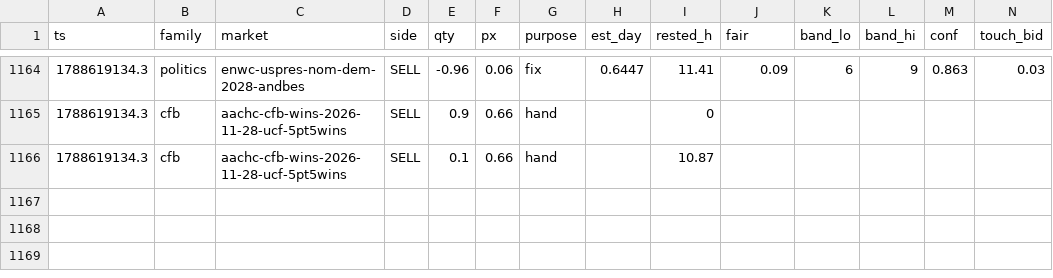
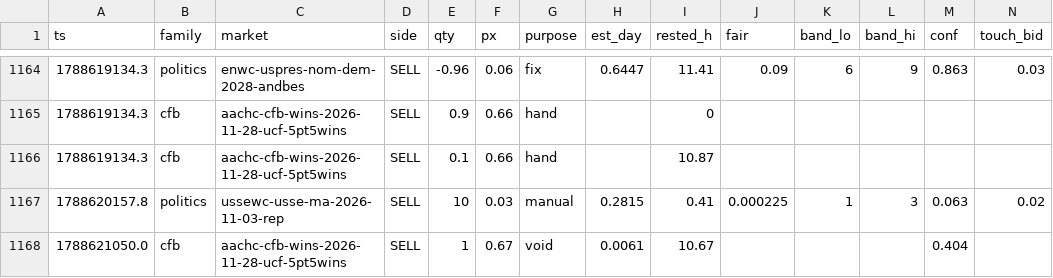
Before and after one commit to wfco223/Liquidity-rewards, a CSV file: data/fills.csv, drawn as a sheet; only a part is shown, gaps mark what is left out; rows hold the shown columns only; the diff names each change by its address in the sheet, - before the commit and + after, or states it on an @@ line.

Commit message:
fills archive: +2 rows [skip ci]

```diff
--- a/data/fills.csv
+++ b/data/fills.csv
+row 1167: 1788620157.8 | politics | ussewc-usse-ma-2026-11-03-rep | SELL | 10 | 0.03 | manual | 0.2815 | 0.41 | 0.000225 | 1 | 3 | 0.063 | 0.02
+row 1168: 1788621050.0 | cfb | aachc-cfb-wins-2026-11-28-ucf-5pt5wins | SELL | 1 | 0.67 | void | 0.0061 | 10.67 |  |  |  | 0.404
```
